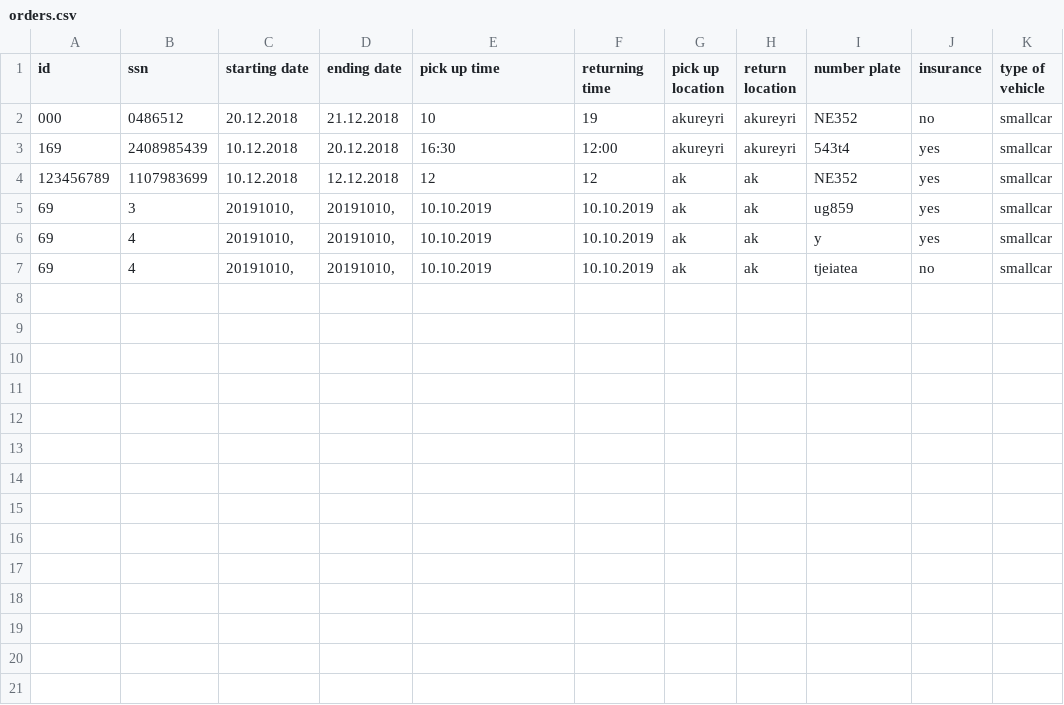
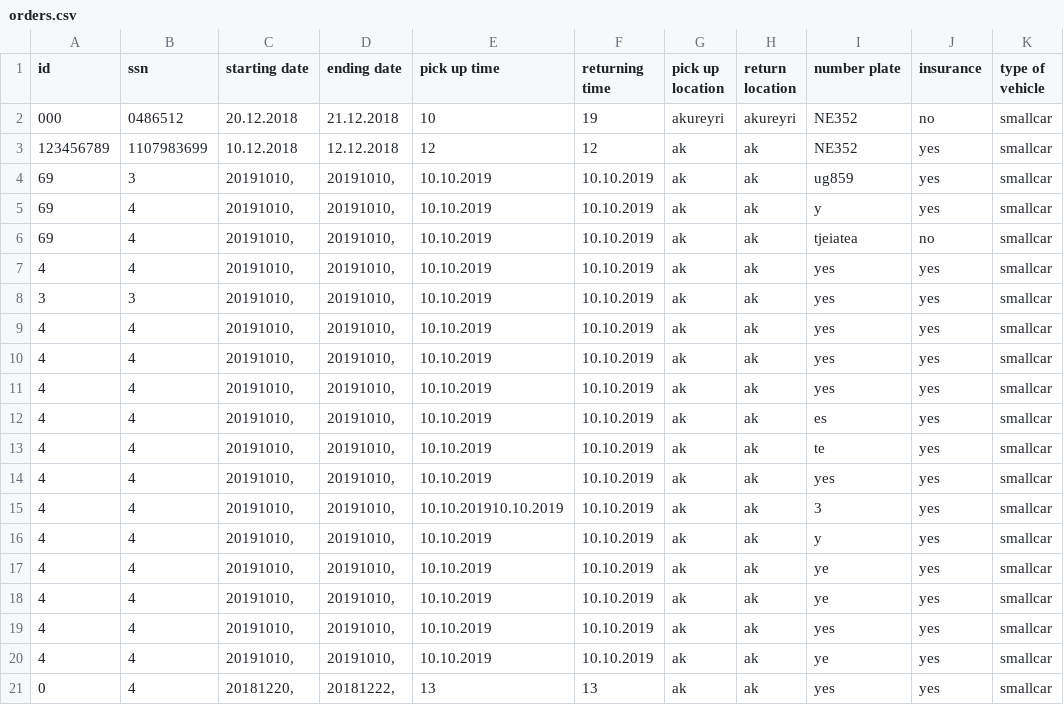
Before and after one commit to reynirf/verklegtnamskeid, a CSV file: data/orders.csv, drawn as a sheet.

Commit message:
register order

```diff
--- a/data/orders.csv
+++ b/data/orders.csv
@@ -2,3 +2,2 @@ id,ssn,starting date,ending date,pick up time,returning time,pick up location,re
 000,0486512,20.12.2018,21.12.2018,10,19,akureyri,akureyri,NE352,no,smallcar
-169,2408985439,10.12.2018,20.12.2018,16:30,12:00,akureyri,akureyri,543t4,yes,smallcar
 123456789,1107983699,10.12.2018,12.12.2018,12,12,ak,ak,NE352,yes,smallcar
@@ -7 +6,16 @@ id,ssn,starting date,ending date,pick up time,returning time,pick up location,re
 69,4,"20191010,","20191010,",10.10.2019,10.10.2019,ak,ak,tjeiatea,no,smallcar
+4,4,"20191010,","20191010,",10.10.2019,10.10.2019,ak,ak,yes,yes,smallcar
+3,3,"20191010,","20191010,",10.10.2019,10.10.2019,ak,ak,yes,yes,smallcar
+4,4,"20191010,","20191010,",10.10.2019,10.10.2019,ak,ak,yes,yes,smallcar
+4,4,"20191010,","20191010,",10.10.2019,10.10.2019,ak,ak,yes,yes,smallcar
+4,4,"20191010,","20191010,",10.10.2019,10.10.2019,ak,ak,yes,yes,smallcar
+4,4,"20191010,","20191010,",10.10.2019,10.10.2019,ak,ak,es,yes,smallcar
+4,4,"20191010,","20191010,",10.10.2019,10.10.2019,ak,ak,te,yes,smallcar
+4,4,"20191010,","20191010,",10.10.2019,10.10.2019,ak,ak,yes,yes,smallcar
+4,4,"20191010,","20191010,",10.10.201910.10.2019,10.10.2019,ak,ak,3,yes,smallcar
+4,4,"20191010,","20191010,",10.10.2019,10.10.2019,ak,ak,y,yes,smallcar
+4,4,"20191010,","20191010,",10.10.2019,10.10.2019,ak,ak,ye,yes,smallcar
+4,4,"20191010,","20191010,",10.10.2019,10.10.2019,ak,ak,ye,yes,smallcar
+4,4,"20191010,","20191010,",10.10.2019,10.10.2019,ak,ak,yes,yes,smallcar
+4,4,"20191010,","20191010,",10.10.2019,10.10.2019,ak,ak,ye,yes,smallcar
+0,4,"20181220,","20181222,",13,13,ak,ak,yes,yes,smallcar
```
Also changed, not shown: data/vehicles.csv, 1 other file.
